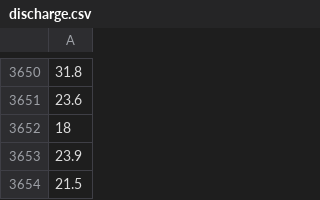
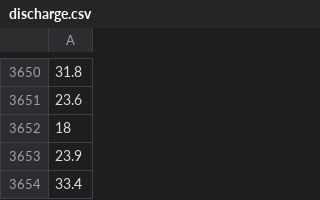
Before and after one commit to DSTG1/team-project, a CSV file: discharge.csv, drawn as a sheet; only a part is shown, gaps mark what is left out; the diff names each change by its address in the sheet, - before the commit and + after, or states it on an @@ line.

Commit message:
Update discharge.csv

```diff
--- a/discharge.csv
+++ b/discharge.csv
-A3654: 21.5
+A3654: 33.4
```
